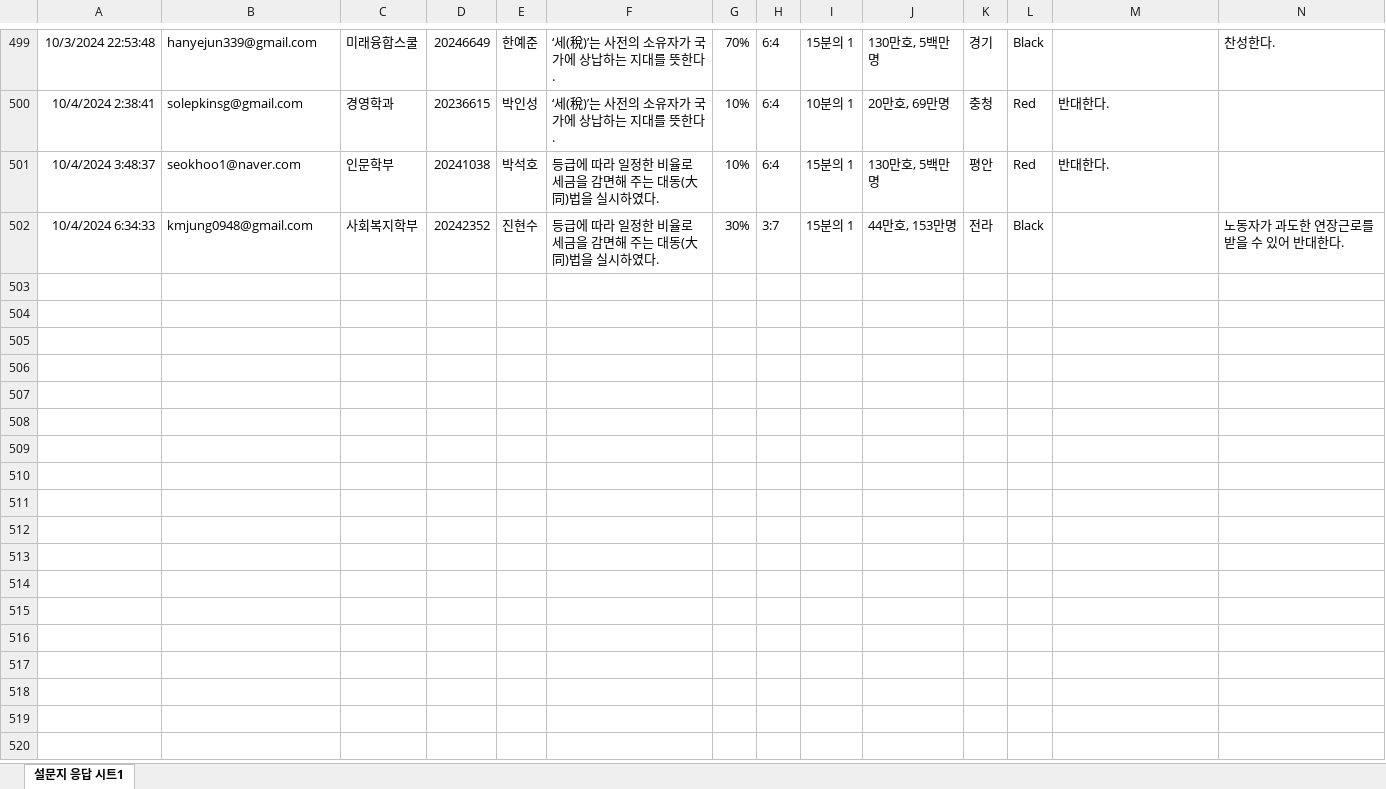
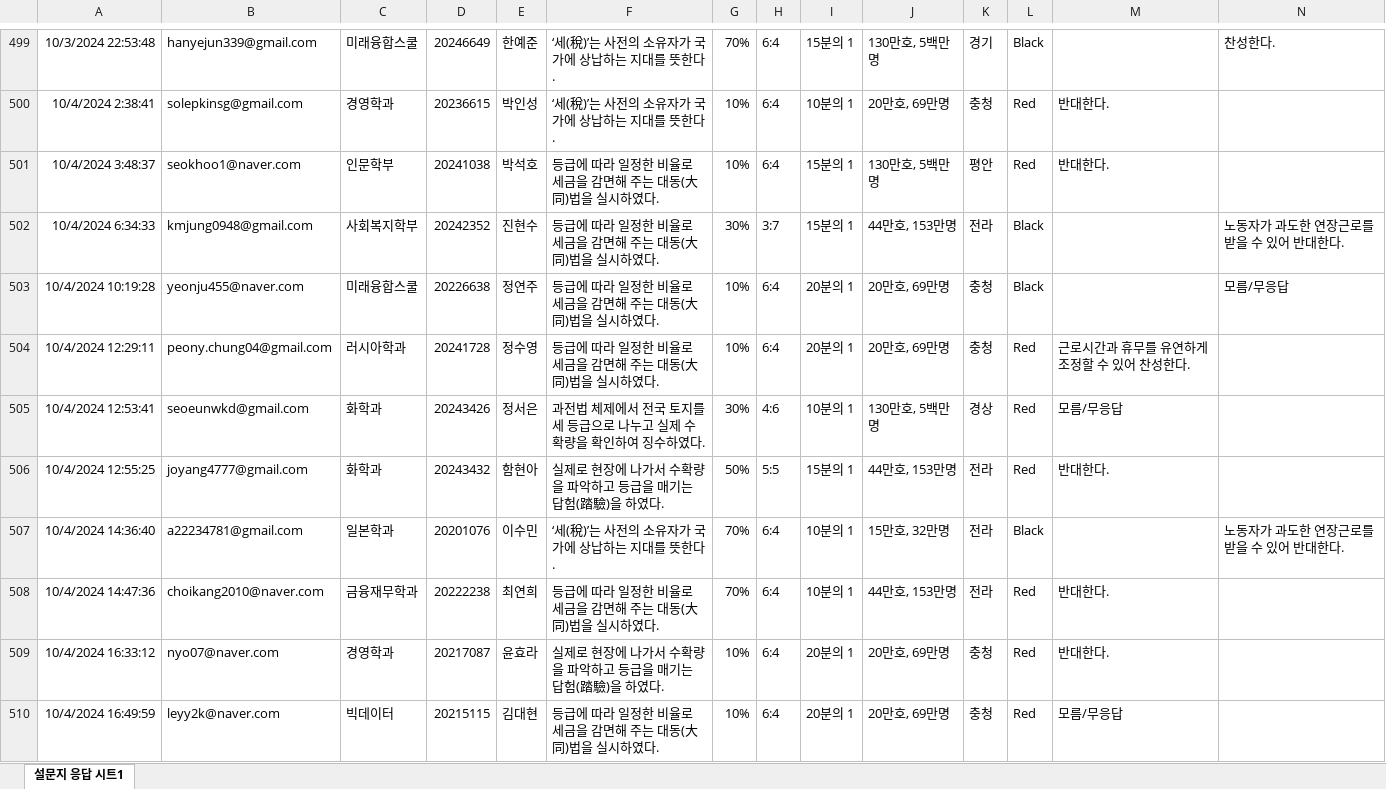
Before and after one commit to kwlee58/class202501, an Excel workbook: R/data/quiz240923.xlsx, sheet 설문지 응답 시트1, drawn as a sheet; only a part is shown, gaps mark what is left out; values as stored, in another font and other column widths than the file's, no borders; table styles not drawn; the diff covers the shown part only; the diff names each change by its address in the sheet, - before the commit and + after, or states it on an @@ line.

```diff
--- a/R/data/quiz240923.xlsx (sheet 설문지 응답 시트1)
+++ b/R/data/quiz240923.xlsx (sheet 설문지 응답 시트1)
+row 503: 10/4/2024 10:19:28 | yeonju455@naver.com | 미래융합스쿨 | 20226638 | 정연주 | 등급에 따라 일정한 비율로 세금을 감면해 주는 대동(大同)법을 실시하였다. | 10% | 6:4 | 20분의 1 | 20만호, 69만명 | 충청 | Black |  | 모름/무응답
+row 504: 10/4/2024 12:29:11 | peony.chung04@gmail.com | 러시아학과 | 20241728 | 정수영 | 등급에 따라 일정한 비율로 세금을 감면해 주는 대동(大同)법을 실시하였다. | 10% | 6:4 | 20분의 1 | 20만호, 69만명 | 충청 | Red | 근로시간과 휴무를 유연하게 조정할 수 있어 찬성한다.
+row 505: 10/4/2024 12:53:41 | seoeunwkd@gmail.com | 화학과 | 20243426 | 정서은 | 과전법 체제에서 전국 토지를 세 등급으로 나누고 실제 수확량을 확인하여 징수하였다. | 30% | 4:6 | 10분의 1 | 130만호, 5백만명 | 경상 | Red | 모름/무응답
+row 506: 10/4/2024 12:55:25 | joyang4777@gmail.com | 화학과 | 20243432 | 함현아 | 실제로 현장에 나가서 수확량을 파악하고 등급을 매기는 답험(踏驗)을 하였다. | 50% | 5:5 | 15분의 1 | 44만호, 153만명 | 전라 | Red | 반대한다.
+row 507: 10/4/2024 14:36:40 | a22234781@gmail.com | 일본학과 | 20201076 | 이수민 | ‘세(稅)’는 사전의 소유자가 국가에 상납하는 지대를 뜻한다. | 70% | 6:4 | 10분의 1 | 15만호, 32만명 | 전라 | Black |  | 노동자가 과도한 연장근로를 받을 수 있어 반대한다.
+row 508: 10/4/2024 14:47:36 | choikang2010@naver.com | 금융재무학과 | 20222238 | 최연희 | 등급에 따라 일정한 비율로 세금을 감면해 주는 대동(大同)법을 실시하였다. | 70% | 6:4 | 10분의 1 | 44만호, 153만명 | 전라 | Red | 반대한다.
+row 509: 10/4/2024 16:33:12 | nyo07@naver.com | 경영학과 | 20217087 | 윤효라 | 실제로 현장에 나가서 수확량을 파악하고 등급을 매기는 답험(踏驗)을 하였다. | 10% | 6:4 | 20분의 1 | 20만호, 69만명 | 충청 | Red | 반대한다.
+row 510: 10/4/2024 16:49:59 | leyy2k@naver.com | 빅데이터 | 20215115 | 김대현 | 등급에 따라 일정한 비율로 세금을 감면해 주는 대동(大同)법을 실시하였다. | 10% | 6:4 | 20분의 1 | 20만호, 69만명 | 충청 | Red | 모름/무응답
```
Also changed, not shown: 7 added rows elsewhere in this sheet, R/data/literacy_240930.xlsx, R/data/literacy_240930_tmp.xlsx, 21 other files.
